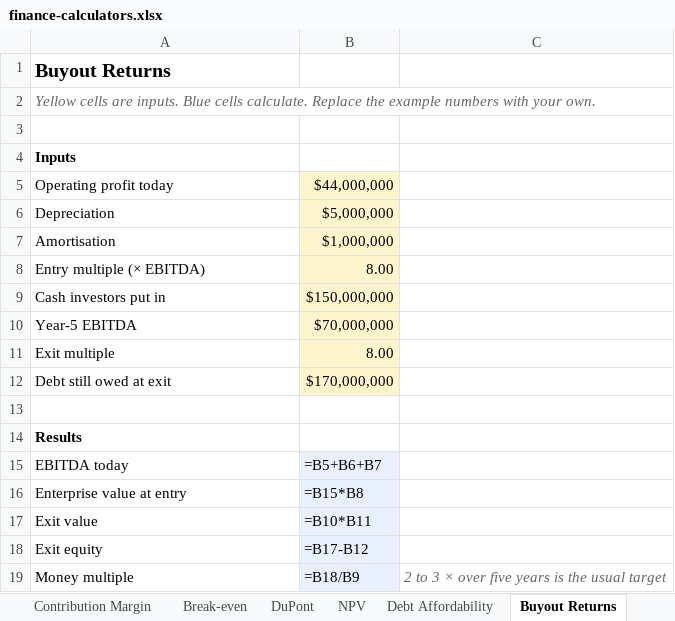
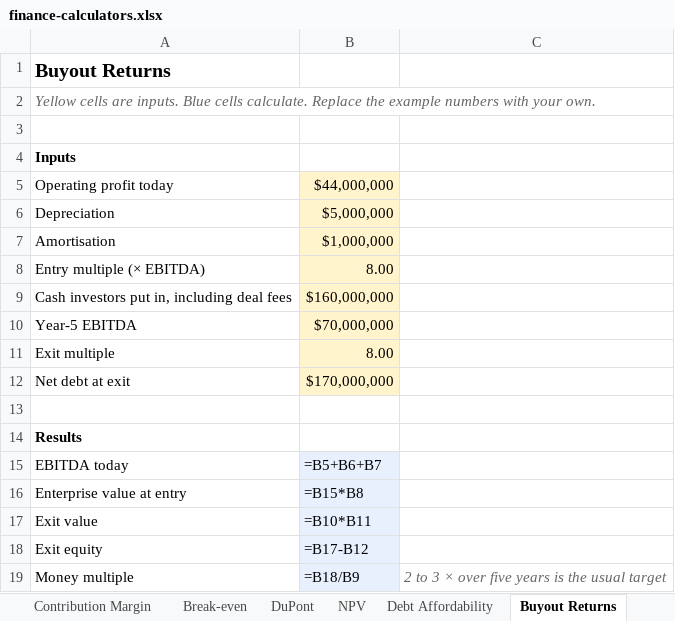
Before and after one commit to semiraayesufu/playbook, an Excel workbook: templates/finance-calculators.xlsx, sheet Buyout Returns, drawn as a sheet; values as stored, in another font and other column widths than the file's, no borders; formulas without a stored value are shown as written; removed rows and columns are numbered as before the commit, all else as after; the diff names each change by its address in the sheet, - before the commit and + after, or states it on an @@ line.

```diff
--- a/templates/finance-calculators.xlsx (sheet Buyout Returns)
+++ b/templates/finance-calculators.xlsx (sheet Buyout Returns)
-row 9: Cash investors put in | $150,000,000
+row 9: Cash investors put in, including deal fees | $160,000,000
-A12: Debt still owed at exit
+A12: Net debt at exit
```
Also changed, not shown: sheet Debt Affordability, templates/innovation-calculators.xlsx, 1 other file.
